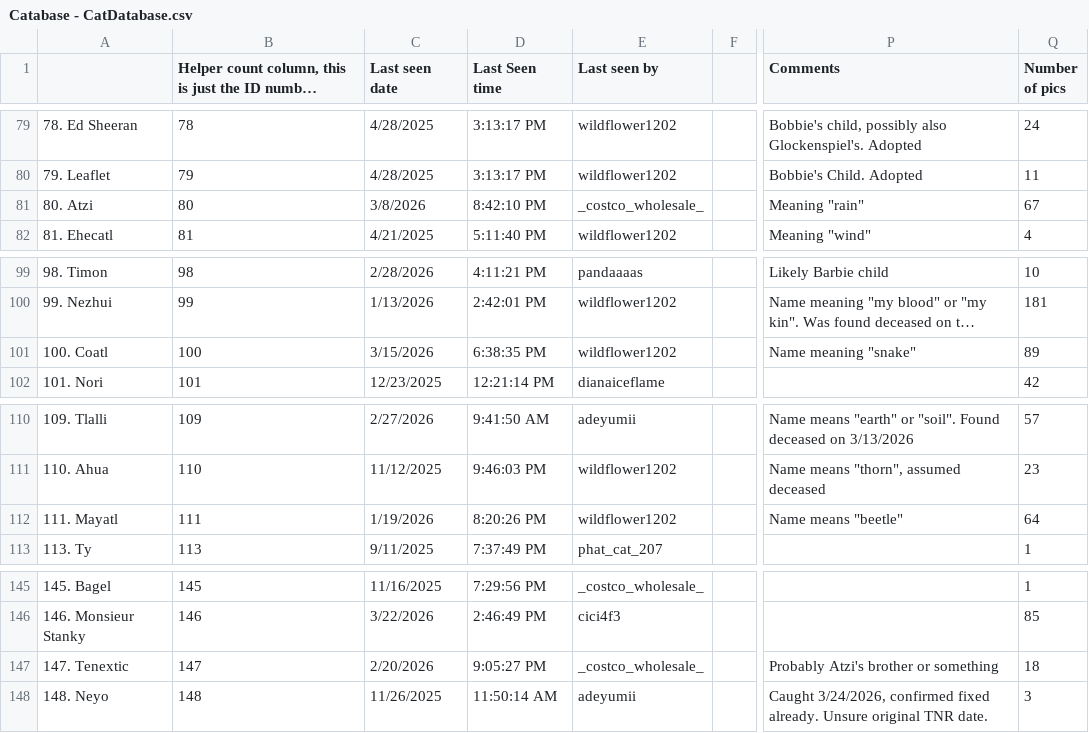
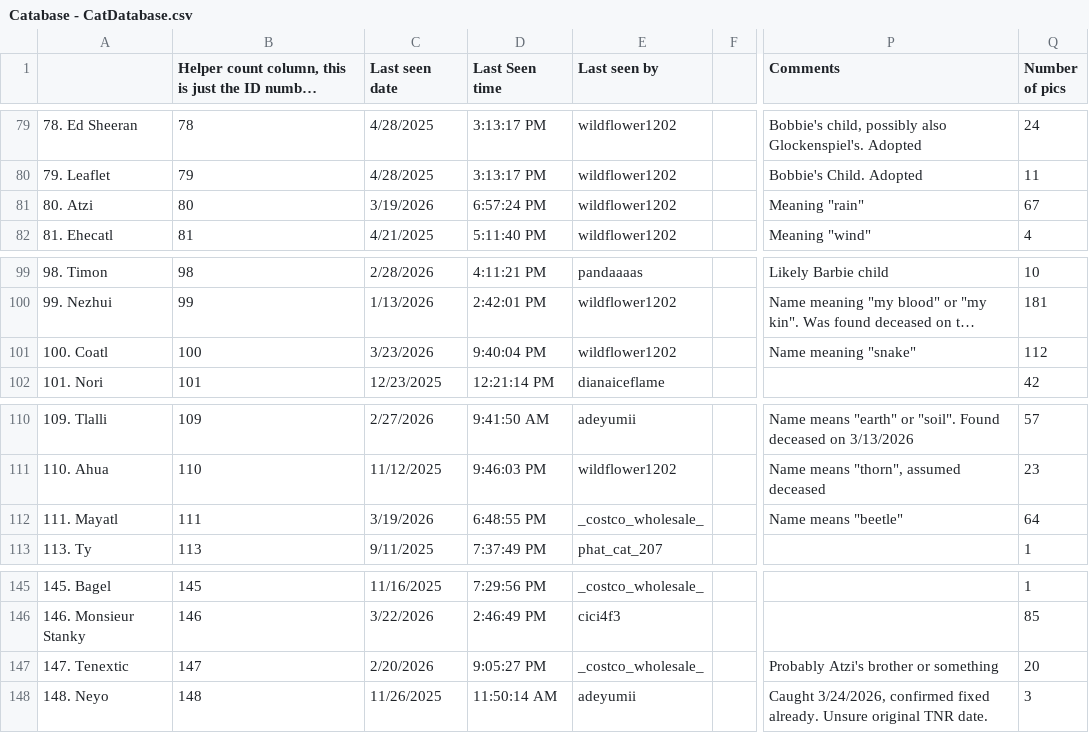
Before and after one commit to Austin-J-B/PyTomCat, a CSV file: cache/catabase/Catabase - CatDatabase.csv, drawn as a sheet; only a part is shown, gaps mark what is left out; long unchanged cells end in …; the diff covers the shown part only; the diff names each change by its address in the sheet, - before the commit and + after, or states it on an @@ line.

```diff
--- a/cache/catabase/Catabase - CatDatabase.csv
+++ b/cache/catabase/Catabase - CatDatabase.csv
-C81 (Last seen date): 3/8/2026
+C81 (Last seen date): 3/19/2026
-D81 (Last Seen time): 8:42:10 PM
+D81 (Last Seen time): 6:57:24 PM
-E81 (Last seen by): _costco_wholesale_
+E81 (Last seen by): wildflower1202
-C101 (Last seen date): 3/15/2026
+C101 (Last seen date): 3/23/2026
-D101 (Last Seen time): 6:38:35 PM
+D101 (Last Seen time): 9:40:04 PM
-Q101 (Number of pics): 89
+Q101 (Number of pics): 112
-C112 (Last seen date): 1/19/2026
+C112 (Last seen date): 3/19/2026
-D112 (Last Seen time): 8:20:26 PM
+D112 (Last Seen time): 6:48:55 PM
-E112 (Last seen by): wildflower1202
+E112 (Last seen by): _costco_wholesale_
-Q147 (Number of pics): 18
+Q147 (Number of pics): 20
```
Also changed, not shown: 1 added row, 1 removed row and 27 edited cells elsewhere in this file, 3 other files.
